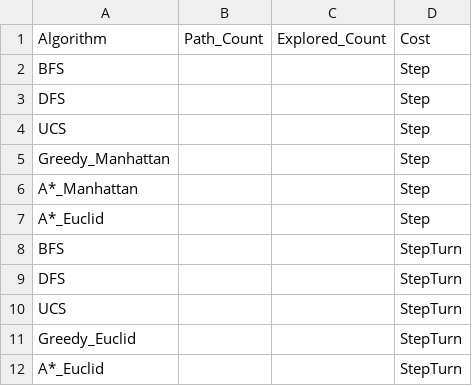
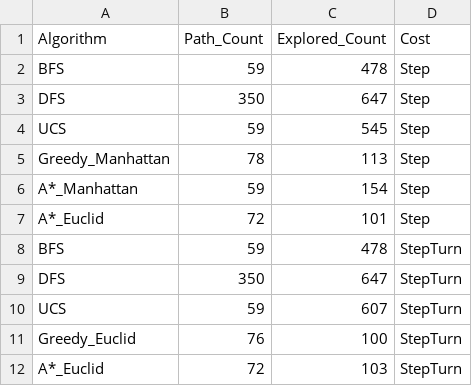
Before and after one commit to faa35/A1-AI, a CSV file: A1_step_counts.csv, drawn as a sheet.

Commit message:
added Path_Count, Explored_Count numbers of my own

```diff
--- a/A1_step_counts.csv
+++ b/A1_step_counts.csv
@@ -1,12 +1,12 @@
 Algorithm,Path_Count,Explored_Count,Cost
-BFS,,,Step
-DFS,,,Step
-UCS,,,Step
-Greedy_Manhattan,,,Step
-A*_Manhattan,,,Step
-A*_Euclid,,,Step
-BFS,,,StepTurn
-DFS,,,StepTurn
-UCS,,,StepTurn
-Greedy_Euclid,,,StepTurn
-A*_Euclid,,,StepTurn
+BFS,59,478,Step
+DFS,350,647,Step
+UCS,59,545,Step
+Greedy_Manhattan,78,113,Step
+A*_Manhattan,59,154,Step
+A*_Euclid,72,101,Step
+BFS,59,478,StepTurn
+DFS,350,647,StepTurn
+UCS,59,607,StepTurn
+Greedy_Euclid,76,100,StepTurn
+A*_Euclid,72,103,StepTurn
```
